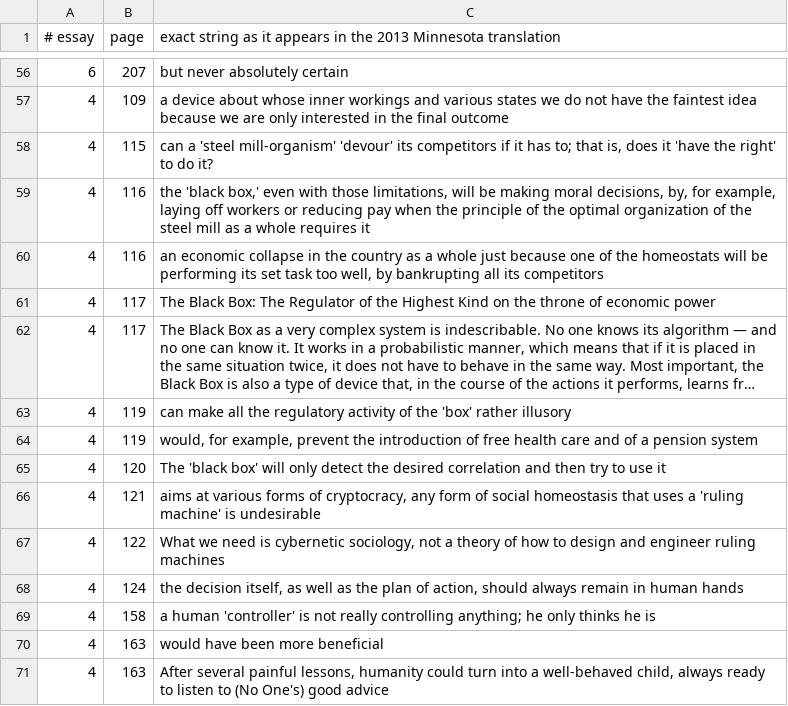
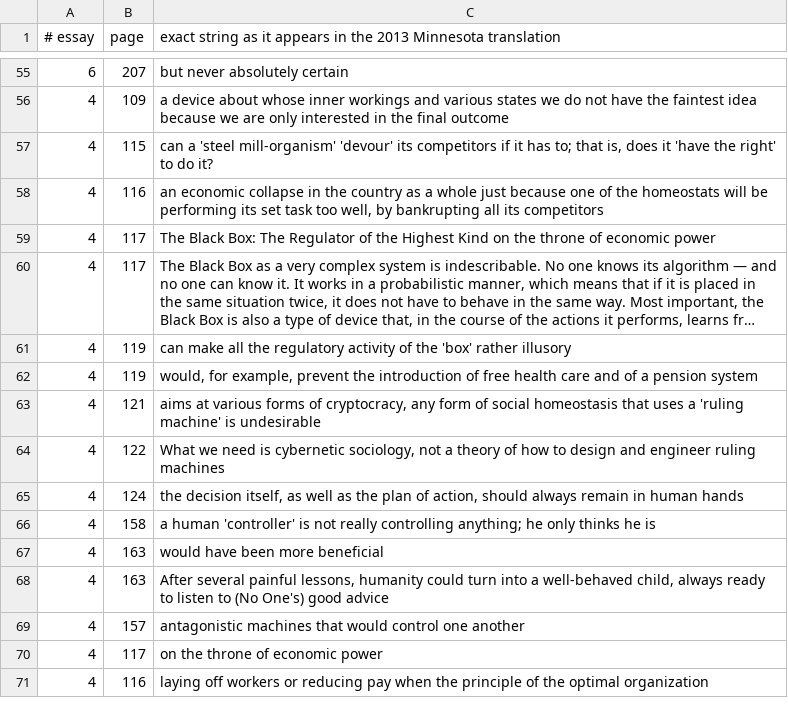
Before and after one commit to AnthonyKot/book15, a TSV file: checks/quotes.tsv, drawn as a sheet; only a part is shown, gaps mark what is left out; the shorter side is filled out with more unchanged rows; long unchanged cells end in …; the diff covers the shown part only.

```diff
--- a/checks/quotes.tsv
+++ b/checks/quotes.tsv
@@ -58,3 +57,2 @@
 4	115	can a 'steel mill-organism' 'devour' its competitors if it has to; that is, does it 'have the right' to do it?
-4	116	the 'black box,' even with those limitations, will be making moral decisions, by, for example, laying off workers or reducing pay when the principle of the optimal organization of the steel mill as a whole requires it
 4	116	an economic collapse in the country as a whole just because one of the homeostats will be performing its set task too well, by bankrupting all its competitors
@@ -64,3 +62,2 @@
 4	119	would, for example, prevent the introduction of free health care and of a pension system
-4	120	The 'black box' will only detect the desired correlation and then try to use it
 4	121	aims at various forms of cryptocracy, any form of social homeostasis that uses a 'ruling machine' is undesirable
```
Also changed, not shown: 11 added rows and 4 removed rows elsewhere in this file, checks/claims-2026.tsv, 13 other files.
